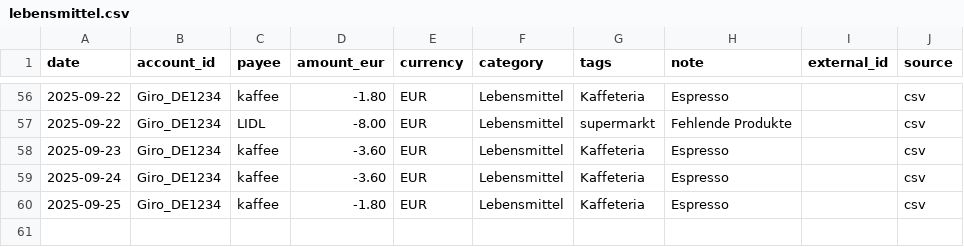
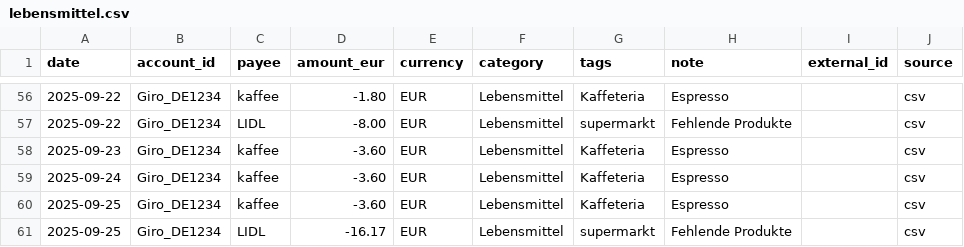
Before and after one commit to abdel0909/finanz-agent, a CSV file: data/inbox/lebensmittel.csv, drawn as a sheet; only a part is shown, gaps mark what is left out.

Commit message:
Update lebensmittel.csv

```diff
--- a/data/inbox/lebensmittel.csv
+++ b/data/inbox/lebensmittel.csv
@@ -59,2 +59,3 @@ date,account_id,payee,amount_eur,currency,category,tags,note,external_id,source
 2025-09-24,Giro_DE1234,kaffee,-3.60,EUR,Lebensmittel,Kaffeteria,"Espresso",,csv
-2025-09-25,Giro_DE1234,kaffee,-1.80,EUR,Lebensmittel,Kaffeteria,"Espresso",,csv
+2025-09-25,Giro_DE1234,kaffee,-3.60,EUR,Lebensmittel,Kaffeteria,"Espresso",,csv
+2025-09-25,Giro_DE1234,LIDL,-16.17,EUR,Lebensmittel,supermarkt,"Fehlende Produkte",,csv
```
